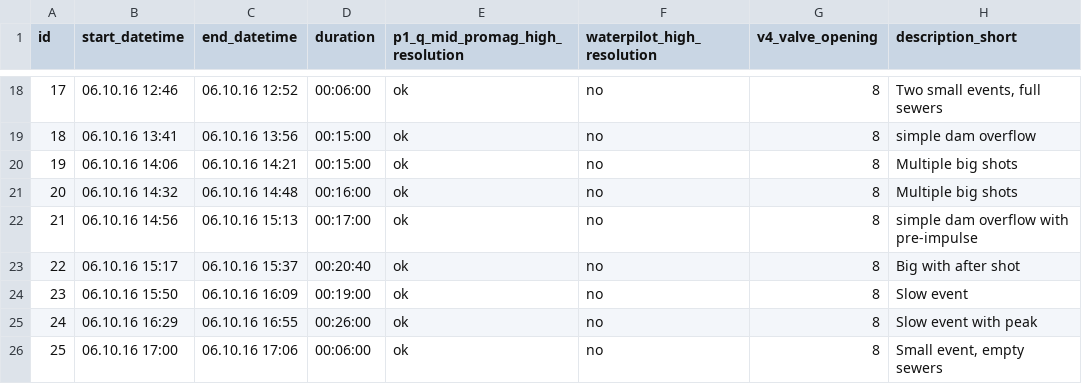
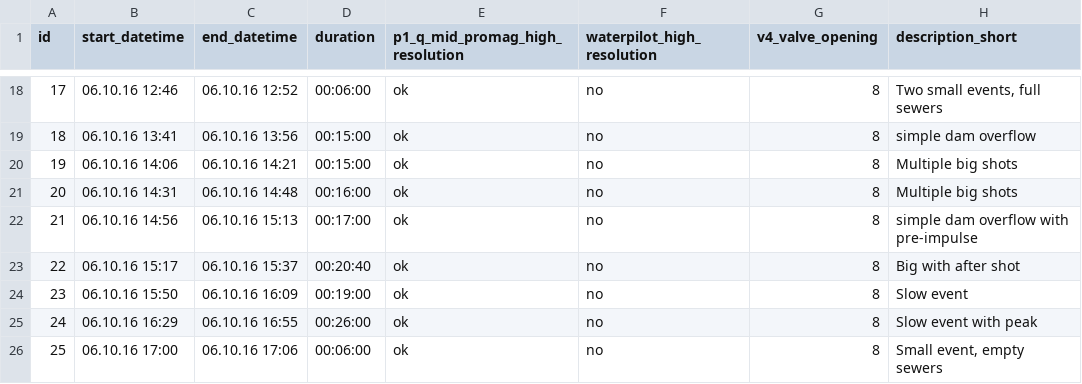
Before and after one commit to mmmatthew/cq-analysis, a CSV file: data/experiment_list.csv, drawn as a sheet; only a part is shown, gaps mark what is left out; the diff names each change by its address in the sheet, - before the commit and + after, or states it on an @@ line.

Commit message:
FIX experiment 20 duration

```diff
--- a/data/experiment_list.csv
+++ b/data/experiment_list.csv
-B21 (start_datetime): 06.10.16 14:32
+B21 (start_datetime): 06.10.16 14:31
```
Also changed, not shown: 6 other files.
